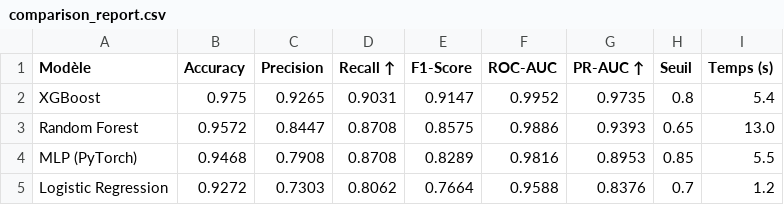
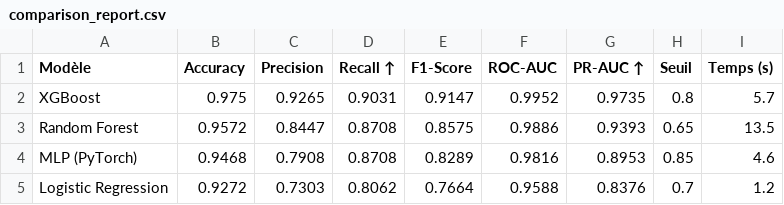
Before and after one commit to yuba0/Predictive_Maintenance, a CSV file: models/comparison_report.csv, drawn as a sheet.

```diff
--- a/models/comparison_report.csv
+++ b/models/comparison_report.csv
@@ -1,5 +1,5 @@
 Modèle,Accuracy,Precision,Recall ↑,F1-Score,ROC-AUC,PR-AUC ↑,Seuil,Temps (s)
-XGBoost,0.975,0.9265,0.9031,0.9147,0.9952,0.9735,0.8,5.4
-Random Forest,0.9572,0.8447,0.8708,0.8575,0.9886,0.9393,0.65,13.0
-MLP (PyTorch),0.9468,0.7908,0.8708,0.8289,0.9816,0.8953,0.85,5.5
+XGBoost,0.975,0.9265,0.9031,0.9147,0.9952,0.9735,0.8,5.7
+Random Forest,0.9572,0.8447,0.8708,0.8575,0.9886,0.9393,0.65,13.5
+MLP (PyTorch),0.9468,0.7908,0.8708,0.8289,0.9816,0.8953,0.85,4.6
 Logistic Regression,0.9272,0.7303,0.8062,0.7664,0.9588,0.8376,0.7,1.2
```
Also changed, not shown: 15 other files.
